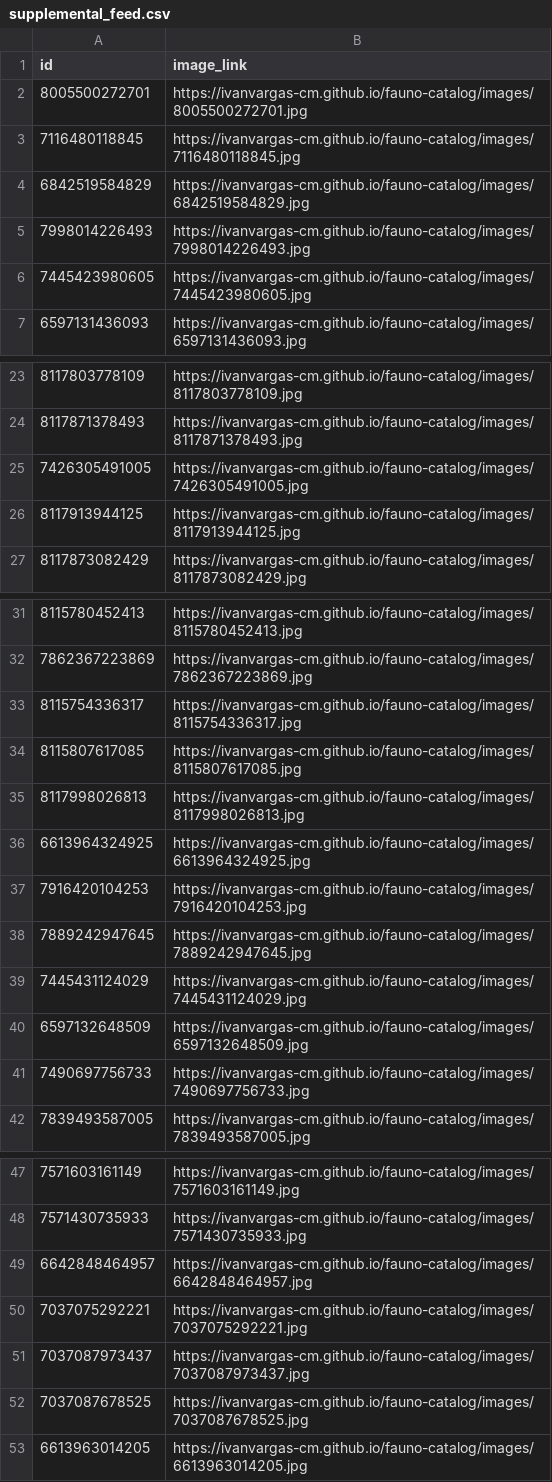
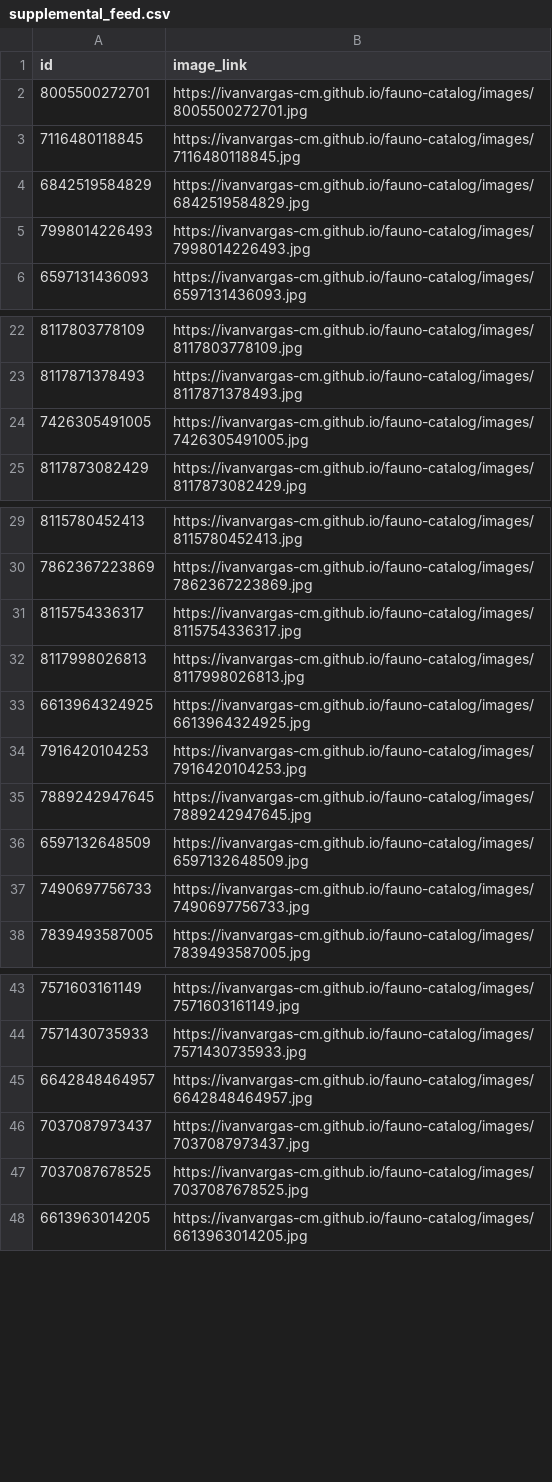
Before and after one commit to ivanvargas-cm/fauno-catalog, a CSV file: output/supplemental_feed.csv, drawn as a sheet; only a part is shown, gaps mark what is left out.

Commit message:
chore: actualizar imágenes de catálogo [auto]

```diff
--- a/output/supplemental_feed.csv
+++ b/output/supplemental_feed.csv
@@ -5,3 +5,2 @@ id,image_link
 7998014226493,https://ivanvargas-cm.github.io/fauno-catalog/images/7998014226493.jpg
-7445423980605,https://ivanvargas-cm.github.io/fauno-catalog/images/7445423980605.jpg
 6597131436093,https://ivanvargas-cm.github.io/fauno-catalog/images/6597131436093.jpg
@@ -25,3 +24,2 @@ id,image_link
 7426305491005,https://ivanvargas-cm.github.io/fauno-catalog/images/7426305491005.jpg
-8117913944125,https://ivanvargas-cm.github.io/fauno-catalog/images/8117913944125.jpg
 8117873082429,https://ivanvargas-cm.github.io/fauno-catalog/images/8117873082429.jpg
@@ -33,3 +31,2 @@ id,image_link
 8115754336317,https://ivanvargas-cm.github.io/fauno-catalog/images/8115754336317.jpg
-8115807617085,https://ivanvargas-cm.github.io/fauno-catalog/images/8115807617085.jpg
 8117998026813,https://ivanvargas-cm.github.io/fauno-catalog/images/8117998026813.jpg
@@ -38,3 +35,2 @@ id,image_link
 7889242947645,https://ivanvargas-cm.github.io/fauno-catalog/images/7889242947645.jpg
-7445431124029,https://ivanvargas-cm.github.io/fauno-catalog/images/7445431124029.jpg
 6597132648509,https://ivanvargas-cm.github.io/fauno-catalog/images/6597132648509.jpg
@@ -49,3 +45,2 @@ id,image_link
 6642848464957,https://ivanvargas-cm.github.io/fauno-catalog/images/6642848464957.jpg
-7037075292221,https://ivanvargas-cm.github.io/fauno-catalog/images/7037075292221.jpg
 7037087973437,https://ivanvargas-cm.github.io/fauno-catalog/images/7037087973437.jpg
```
